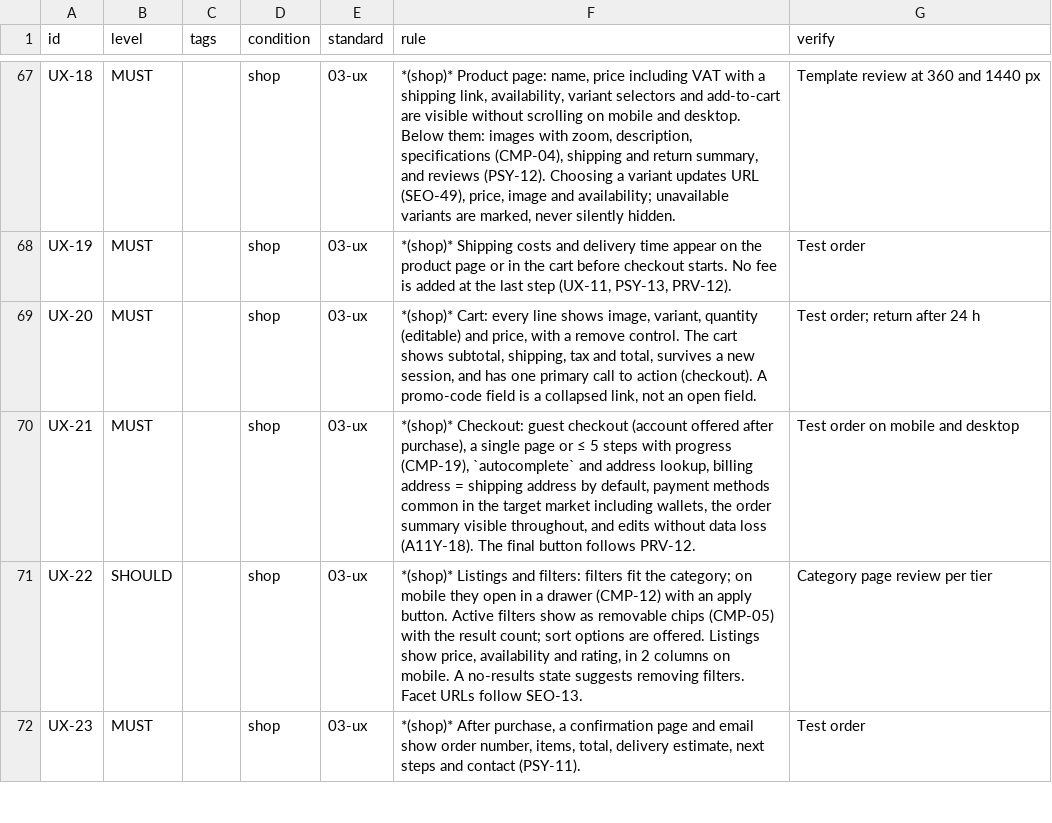
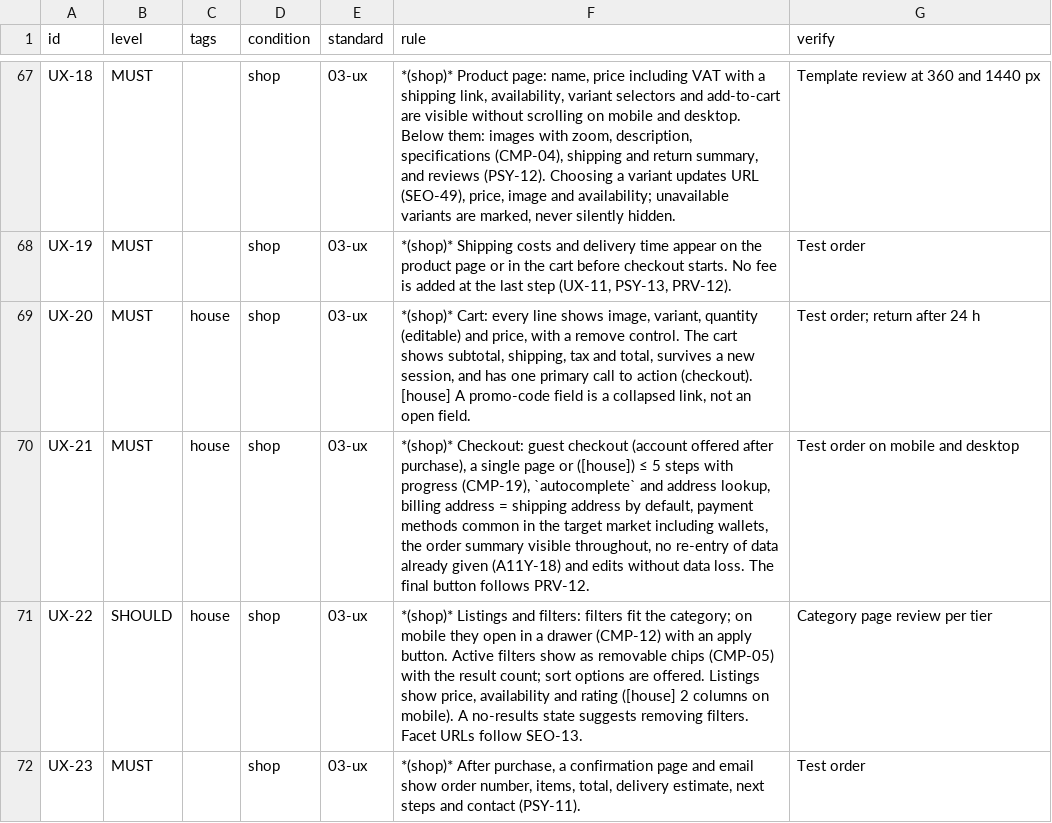
Before and after one commit to invictusManus/project_webdesign, a CSV file: rules.csv, drawn as a sheet; only a part is shown, gaps mark what is left out; the diff covers the shown part only.

```diff
--- a/rules.csv
+++ b/rules.csv
@@ -68,5 +68,5 @@ UX-18,MUST,,shop,03-ux,"*(shop)* Product page: name, price including VAT with a
 UX-19,MUST,,shop,03-ux,"*(shop)* Shipping costs and delivery time appear on the product page or in the cart before checkout starts. No fee is added at the last step (UX-11, PSY-13, PRV-12).",Test order
-UX-20,MUST,,shop,03-ux,"*(shop)* Cart: every line shows image, variant, quantity (editable) and price, with a remove control. The cart shows subtotal, shipping, tax and total, survives a new session, and has one primary call to action (checkout). A promo-code field is a collapsed link, not an open field.",Test order; return after 24 h
-UX-21,MUST,,shop,03-ux,"*(shop)* Checkout: guest checkout (account offered after purchase), a single page or ≤ 5 steps with progress (CMP-19), `autocomplete` and address lookup, billing address = shipping address by default, payment methods common in the target market including wallets, the order summary visible throughout, and edits without data loss (A11Y-18). The final button follows PRV-12.",Test order on mobile and desktop
-UX-22,SHOULD,,shop,03-ux,"*(shop)* Listings and filters: filters fit the category; on mobile they open in a drawer (CMP-12) with an apply button. Active filters show as removable chips (CMP-05) with the result count; sort options are offered. Listings show price, availability and rating, in 2 columns on mobile. A no-results state suggests removing filters. Facet URLs follow SEO-13.",Category page review per tier
+UX-20,MUST,house,shop,03-ux,"*(shop)* Cart: every line shows image, variant, quantity (editable) and price, with a remove control. The cart shows subtotal, shipping, tax and total, survives a new session, and has one primary call to action (checkout). [house] A promo-code field is a collapsed link, not an open field.",Test order; return after 24 h
+UX-21,MUST,house,shop,03-ux,"*(shop)* Checkout: guest checkout (account offered after purchase), a single page or ([house]) ≤ 5 steps with progress (CMP-19), `autocomplete` and address lookup, billing address = shipping address by default, payment methods common in the target market including wallets, the order summary visible throughout, no re-entry of data already given (A11Y-18) and edits without data loss. The final button follows PRV-12.",Test order on mobile and desktop
+UX-22,SHOULD,house,shop,03-ux,"*(shop)* Listings and filters: filters fit the category; on mobile they open in a drawer (CMP-12) with an apply button. Active filters show as removable chips (CMP-05) with the result count; sort options are offered. Listings show price, availability and rating ([house] 2 columns on mobile). A no-results state suggests removing filters. Facet URLs follow SEO-13.",Category page review per tier
 UX-23,MUST,,shop,03-ux,"*(shop)* After purchase, a confirmation page and email show order number, items, total, delivery estimate, next steps and contact (PSY-11).",Test order
```
Also changed, not shown: 7 added rows and 41 edited cells elsewhere in this file, 18 other files.
